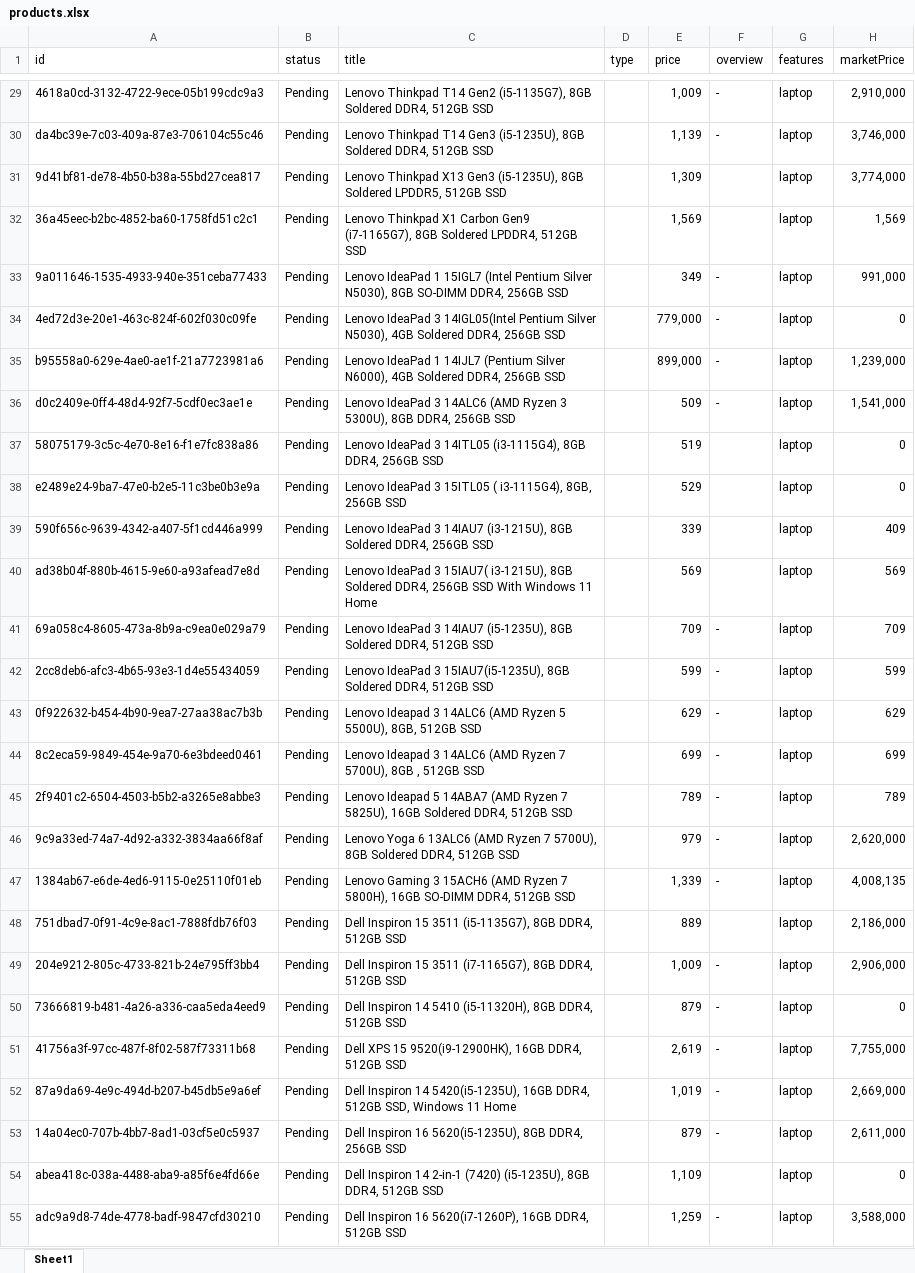
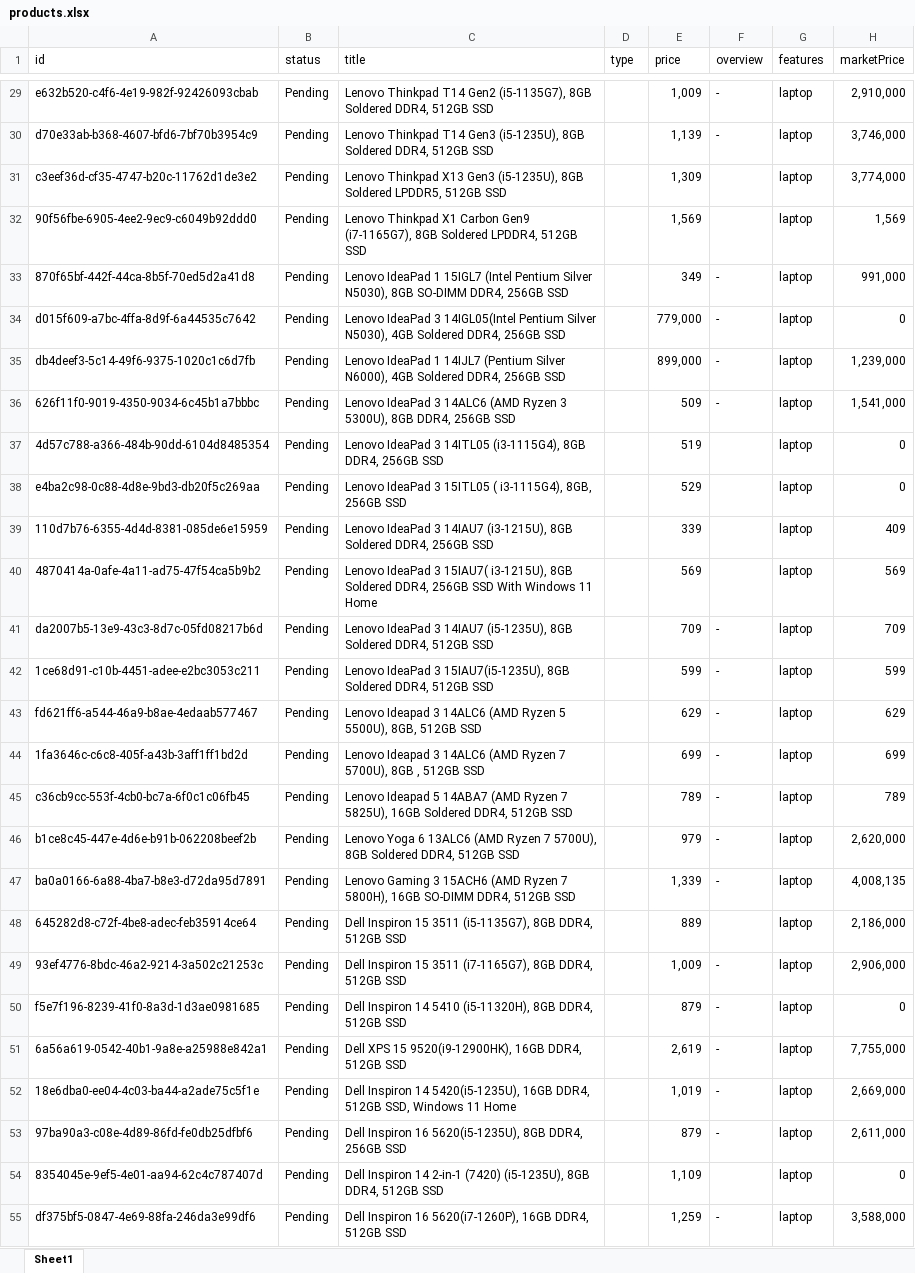
Before and after one commit to marcoexexx/admin-dashboard, an Excel workbook: scripts/products.xlsx, sheet Sheet1, drawn as a sheet; only a part is shown, gaps mark what is left out; values as stored, in another font and other column widths than the file's, no borders; table styles not drawn; the diff covers the shown part only; the diff names each change by its address in the sheet, - before the commit and + after, or states it on an @@ line.

```diff
--- a/scripts/products.xlsx (sheet Sheet1)
+++ b/scripts/products.xlsx (sheet Sheet1)
-A29 (id): 4618a0cd-3132-4722-9ece-05b199cdc9a3
+A29 (id): e632b520-c4f6-4e19-982f-92426093cbab
-A30 (id): da4bc39e-7c03-409a-87e3-706104c55c46
+A30 (id): d70e33ab-b368-4607-bfd6-7bf70b3954c9
-A31 (id): 9d41bf81-de78-4b50-b38a-55bd27cea817
+A31 (id): c3eef36d-cf35-4747-b20c-11762d1de3e2
-A32 (id): 36a45eec-b2bc-4852-ba60-1758fd51c2c1
+A32 (id): 90f56fbe-6905-4ee2-9ec9-c6049b92ddd0
-A33 (id): 9a011646-1535-4933-940e-351ceba77433
+A33 (id): 870f65bf-442f-44ca-8b5f-70ed5d2a41d8
-A34 (id): 4ed72d3e-20e1-463c-824f-602f030c09fe
+A34 (id): d015f609-a7bc-4ffa-8d9f-6a44535c7642
-A35 (id): b95558a0-629e-4ae0-ae1f-21a7723981a6
+A35 (id): db4deef3-5c14-49f6-9375-1020c1c6d7fb
-A36 (id): d0c2409e-0ff4-48d4-92f7-5cdf0ec3ae1e
+A36 (id): 626f11f0-9019-4350-9034-6c45b1a7bbbc
-A37 (id): 58075179-3c5c-4e70-8e16-f1e7fc838a86
+A37 (id): 4d57c788-a366-484b-90dd-6104d8485354
-A38 (id): e2489e24-9ba7-47e0-b2e5-11c3be0b3e9a
+A38 (id): e4ba2c98-0c88-4d8e-9bd3-db20f5c269aa
-A39 (id): 590f656c-9639-4342-a407-5f1cd446a999
+A39 (id): 110d7b76-6355-4d4d-8381-085de6e15959
-A40 (id): ad38b04f-880b-4615-9e60-a93afead7e8d
+A40 (id): 4870414a-0afe-4a11-ad75-47f54ca5b9b2
-A41 (id): 69a058c4-8605-473a-8b9a-c9ea0e029a79
+A41 (id): da2007b5-13e9-43c3-8d7c-05fd08217b6d
-A42 (id): 2cc8deb6-afc3-4b65-93e3-1d4e55434059
+A42 (id): 1ce68d91-c10b-4451-adee-e2bc3053c211
-A43 (id): 0f922632-b454-4b90-9ea7-27aa38ac7b3b
+A43 (id): fd621ff6-a544-46a9-b8ae-4edaab577467
-A44 (id): 8c2eca59-9849-454e-9a70-6e3bdeed0461
+A44 (id): 1fa3646c-c6c8-405f-a43b-3aff1ff1bd2d
-A45 (id): 2f9401c2-6504-4503-b5b2-a3265e8abbe3
+A45 (id): c36cb9cc-553f-4cb0-bc7a-6f0c1c06fb45
-A46 (id): 9c9a33ed-74a7-4d92-a332-3834aa66f8af
+A46 (id): b1ce8c45-447e-4d6e-b91b-062208beef2b
-A47 (id): 1384ab67-e6de-4ed6-9115-0e25110f01eb
+A47 (id): ba0a0166-6a88-4ba7-b8e3-d72da95d7891
-A48 (id): 751dbad7-0f91-4c9e-8ac1-7888fdb76f03
+A48 (id): 645282d8-c72f-4be8-adec-feb35914ce64
-A49 (id): 204e9212-805c-4733-821b-24e795ff3bb4
+A49 (id): 93ef4776-8bdc-46a2-9214-3a502c21253c
-A50 (id): 73666819-b481-4a26-a336-caa5eda4eed9
+A50 (id): f5e7f196-8239-41f0-8a3d-1d3ae0981685
-A51 (id): 41756a3f-97cc-487f-8f02-587f73311b68
+A51 (id): 6a56a619-0542-40b1-9a8e-a25988e842a1
-A52 (id): 87a9da69-4e9c-494d-b207-b45db5e9a6ef
+A52 (id): 18e6dba0-ee04-4c03-ba44-a2ade75c5f1e
-A53 (id): 14a04ec0-707b-4bb7-8ad1-03cf5e0c5937
+A53 (id): 97ba90a3-c08e-4d89-86fd-fe0db25dfbf6
-A54 (id): abea418c-038a-4488-aba9-a85f6e4fd66e
+A54 (id): 8354045e-9ef5-4e01-aa94-62c4c787407d
-A55 (id): adc9a9d8-74de-4778-badf-9847cfd30210
+A55 (id): df375bf5-0847-4e69-88fa-246da3e99df6
```
Also changed, not shown: 487 edited cells elsewhere in this sheet, 26 other files.
